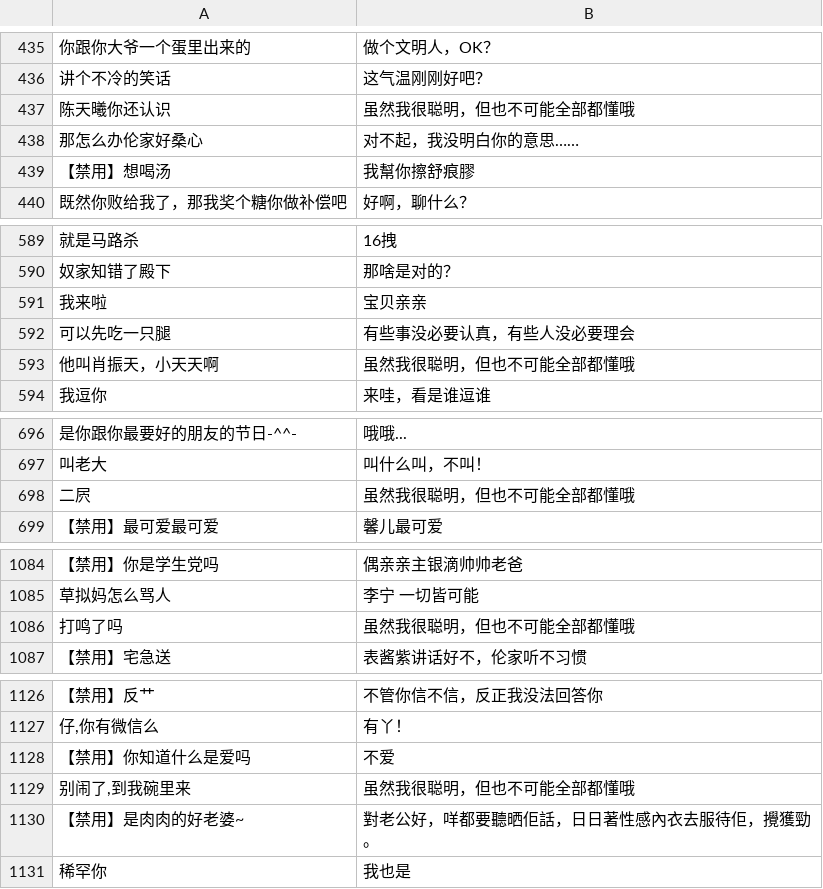
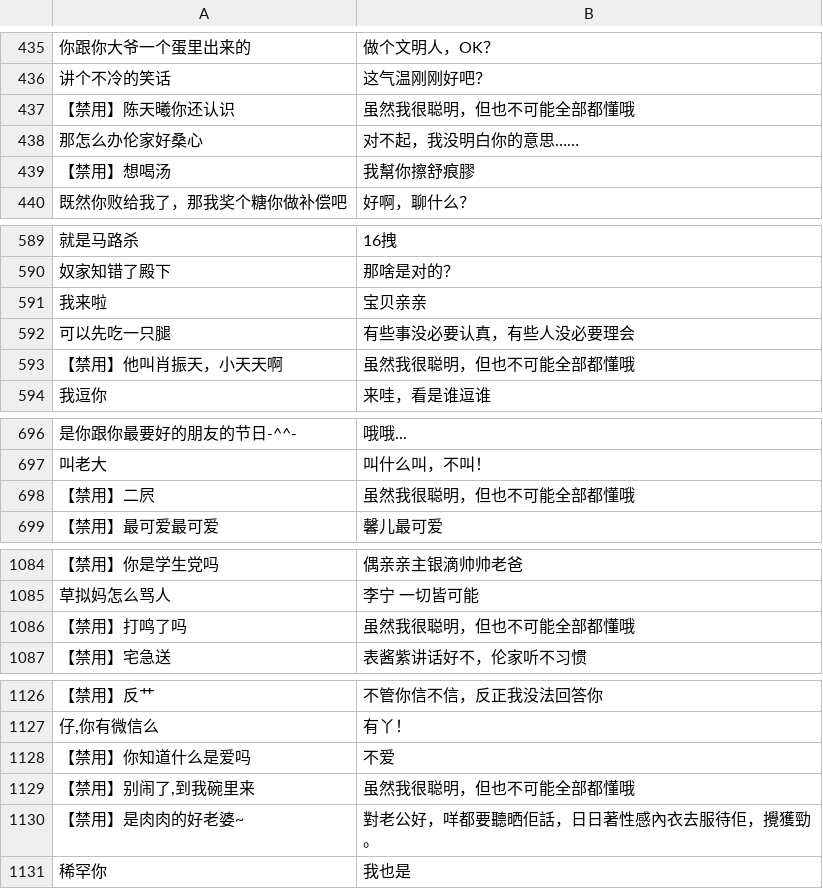
Before and after one commit to AlucardNosferatu/LostXmas, a TSV file: seq2seq/data/resource/raw/qingyun_withSyn.tsv, drawn as a sheet; only a part is shown, gaps mark what is left out; the diff covers the shown part only; the diff names each change by its address in the sheet, - before the commit and + after, or states it on an @@ line.

```diff
--- a/seq2seq/data/resource/raw/qingyun_withSyn.tsv
+++ b/seq2seq/data/resource/raw/qingyun_withSyn.tsv
-A437: 陈天曦你还认识
+A437: 【禁用】陈天曦你还认识
-A593: 他叫肖振天，小天天啊
+A593: 【禁用】他叫肖振天，小天天啊
-A698: 二屄
+A698: 【禁用】二屄
-A1086: 打鸣了吗
+A1086: 【禁用】打鸣了吗
-A1129: 别闹了,到我碗里来
+A1129: 【禁用】别闹了,到我碗里来
```
Also changed, not shown: 25 edited cells elsewhere in this file, 3 other files.
